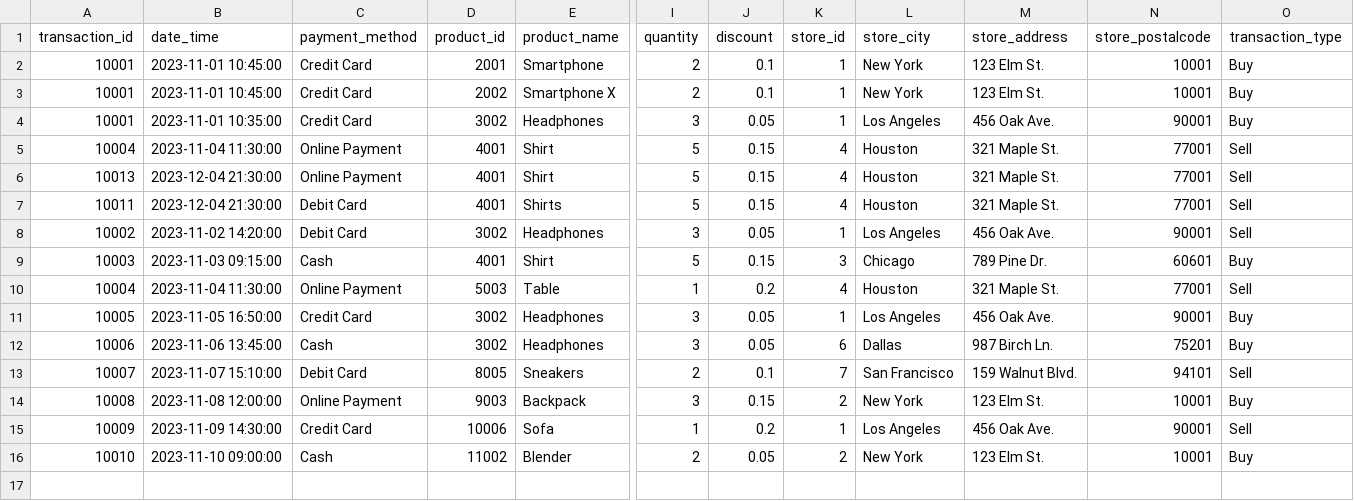
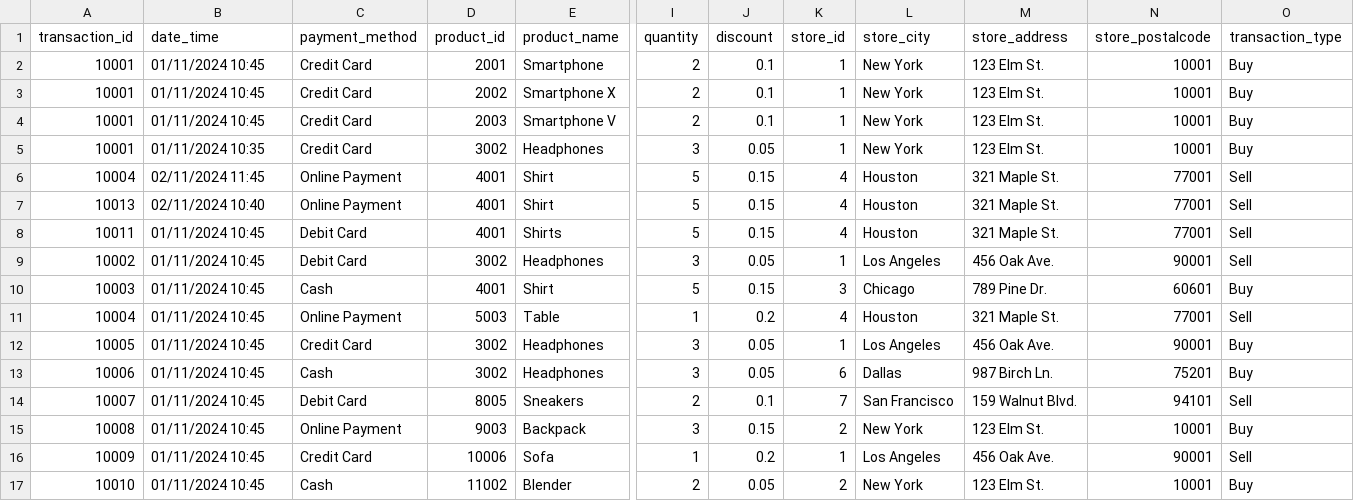
Before and after one commit to Pizz0x/RetailDataPipeline, a CSV file: data/sample_sales_data.csv, drawn as a sheet; only a part is shown, gaps mark what is left out; addresses are those after the commit; rows hold the shown columns only; the diff names each change by its address in the sheet, - before the commit and + after, or states it on an @@ line.

```diff
--- a/data/sample_sales_data.csv
+++ b/data/sample_sales_data.csv
-B2:B3 (date_time): 2023-11-01 10:45:00
+B2:B3 (date_time): 01/11/2024 10:45
+row 4: 10001 | 01/11/2024 10:45 | Credit Card | 2003 | Smartphone V | 2 | 0.1 | 1 | New York | 123 Elm St. | 10001 | Buy
-B5 (date_time): 2023-11-01 10:35:00
+B5 (date_time): 01/11/2024 10:35
-L5 (store_city): Los Angeles
+L5 (store_city): New York
-M5 (store_address): 456 Oak Ave.
+M5 (store_address): 123 Elm St.
-N5 (store_postalcode): 90001
+N5 (store_postalcode): 10001
-B6 (date_time): 2023-11-04 11:30:00
+B6 (date_time): 02/11/2024 11:45
-B7 (date_time): 2023-12-04 21:30:00
+B7 (date_time): 02/11/2024 10:40
-B8 (date_time): 2023-12-04 21:30:00
+B8 (date_time): 01/11/2024 10:45
-B9 (date_time): 2023-11-02 14:20:00
+B9 (date_time): 01/11/2024 10:45
-B10 (date_time): 2023-11-03 09:15:00
+B10 (date_time): 01/11/2024 10:45
-B11 (date_time): 2023-11-04 11:30:00
+B11 (date_time): 01/11/2024 10:45
-B12 (date_time): 2023-11-05 16:50:00
+B12 (date_time): 01/11/2024 10:45
-B13 (date_time): 2023-11-06 13:45:00
+B13 (date_time): 01/11/2024 10:45
-B14 (date_time): 2023-11-07 15:10:00
+B14 (date_time): 01/11/2024 10:45
-B15 (date_time): 2023-11-08 12:00:00
+B15 (date_time): 01/11/2024 10:45
-B16 (date_time): 2023-11-09 14:30:00
+B16 (date_time): 01/11/2024 10:45
-B17 (date_time): 2023-11-10 09:00:00
+B17 (date_time): 01/11/2024 10:45
```
Also changed, not shown: 13 other files.
